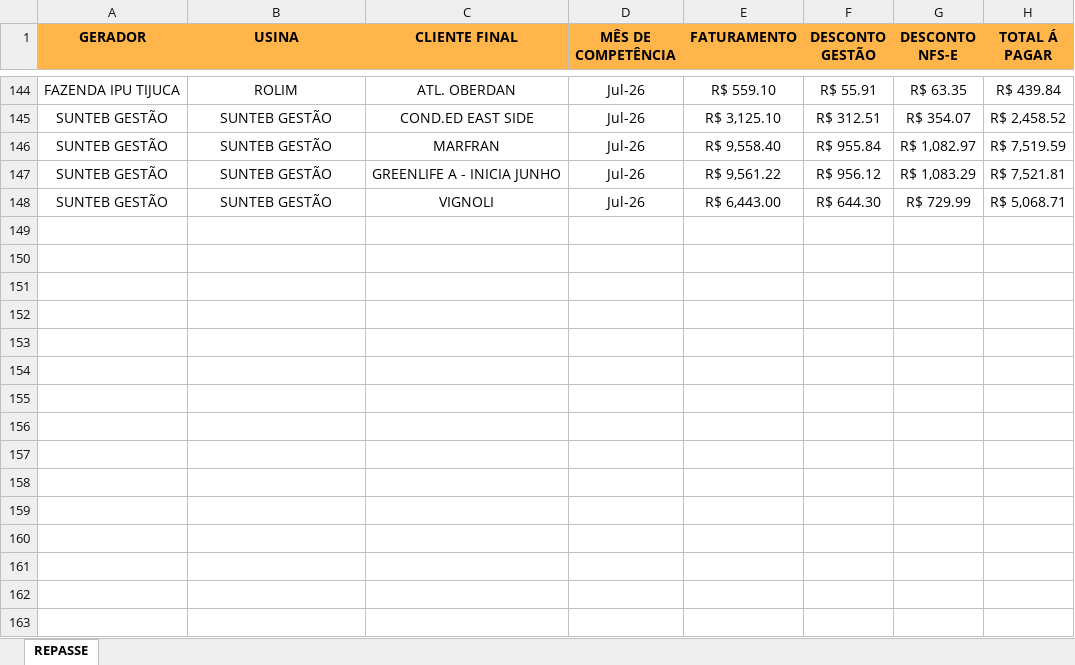
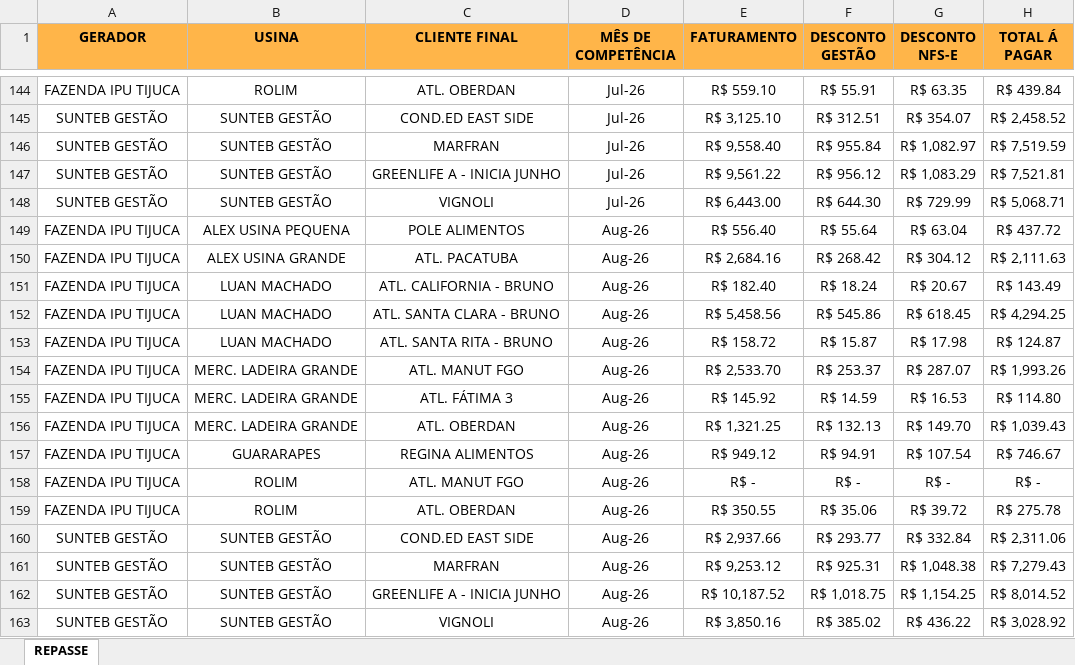
Before and after one commit to JoaoVNTR/Financeiro, an Excel workbook: Repasse.xlsx, sheet REPASSE, drawn as a sheet; only a part is shown, gaps mark what is left out; values as stored, in another font and other column widths than the file's, no borders; the diff covers the shown part only; the diff names each change by its address in the sheet, - before the commit and + after, or states it on an @@ line.

```diff
--- a/Repasse.xlsx (sheet REPASSE)
+++ b/Repasse.xlsx (sheet REPASSE)
+row 149: FAZENDA IPU TIJUCA | ALEX USINA PEQUENA | POLE ALIMENTOS | Aug-26 | R$ 556.40 | R$ 55.64 | R$ 63.04 | R$ 437.72
+row 150: FAZENDA IPU TIJUCA | ALEX USINA GRANDE | ATL. PACATUBA | Aug-26 | R$ 2,684.16 | R$ 268.42 | R$ 304.12 | R$ 2,111.63
+row 151: FAZENDA IPU TIJUCA | LUAN MACHADO | ATL. CALIFORNIA - BRUNO | Aug-26 | R$ 182.40 | R$ 18.24 | R$ 20.67 | R$ 143.49
+row 152: FAZENDA IPU TIJUCA | LUAN MACHADO | ATL. SANTA CLARA - BRUNO | Aug-26 | R$ 5,458.56 | R$ 545.86 | R$ 618.45 | R$ 4,294.25
+row 153: FAZENDA IPU TIJUCA | LUAN MACHADO | ATL. SANTA RITA - BRUNO | Aug-26 | R$ 158.72 | R$ 15.87 | R$ 17.98 | R$ 124.87
+row 154: FAZENDA IPU TIJUCA | MERC. LADEIRA GRANDE | ATL. MANUT FGO | Aug-26 | R$ 2,533.70 | R$ 253.37 | R$ 287.07 | R$ 1,993.26
+row 155: FAZENDA IPU TIJUCA | MERC. LADEIRA GRANDE | ATL. FÁTIMA 3 | Aug-26 | R$ 145.92 | R$ 14.59 | R$ 16.53 | R$ 114.80
+row 156: FAZENDA IPU TIJUCA | MERC. LADEIRA GRANDE | ATL. OBERDAN | Aug-26 | R$ 1,321.25 | R$ 132.13 | R$ 149.70 | R$ 1,039.43
+row 157: FAZENDA IPU TIJUCA | GUARARAPES | REGINA ALIMENTOS | Aug-26 | R$ 949.12 | R$ 94.91 | R$ 107.54 | R$ 746.67
+row 158: FAZENDA IPU TIJUCA | ROLIM | ATL. MANUT FGO | Aug-26 | R$ - | R$ - | R$ - | R$ -
+row 159: FAZENDA IPU TIJUCA | ROLIM | ATL. OBERDAN | Aug-26 | R$ 350.55 | R$ 35.06 | R$ 39.72 | R$ 275.78
+row 160: SUNTEB GESTÃO | SUNTEB GESTÃO | COND.ED EAST SIDE | Aug-26 | R$ 2,937.66 | R$ 293.77 | R$ 332.84 | R$ 2,311.06
+row 161: SUNTEB GESTÃO | SUNTEB GESTÃO | MARFRAN | Aug-26 | R$ 9,253.12 | R$ 925.31 | R$ 1,048.38 | R$ 7,279.43
+row 162: SUNTEB GESTÃO | SUNTEB GESTÃO | GREENLIFE A - INICIA JUNHO | Aug-26 | R$ 10,187.52 | R$ 1,018.75 | R$ 1,154.25 | R$ 8,014.52
+row 163: SUNTEB GESTÃO | SUNTEB GESTÃO | VIGNOLI | Aug-26 | R$ 3,850.16 | R$ 385.02 | R$ 436.22 | R$ 3,028.92
```
Also changed, not shown: 52 hidden or unhidden rows elsewhere in this sheet, fat.xlsx.
